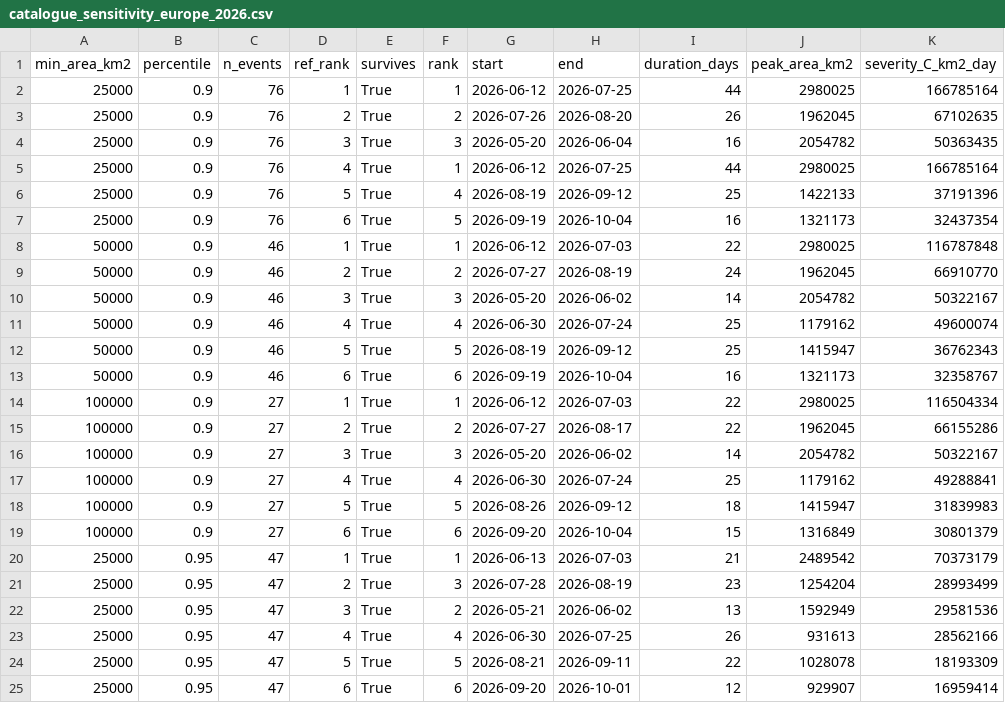
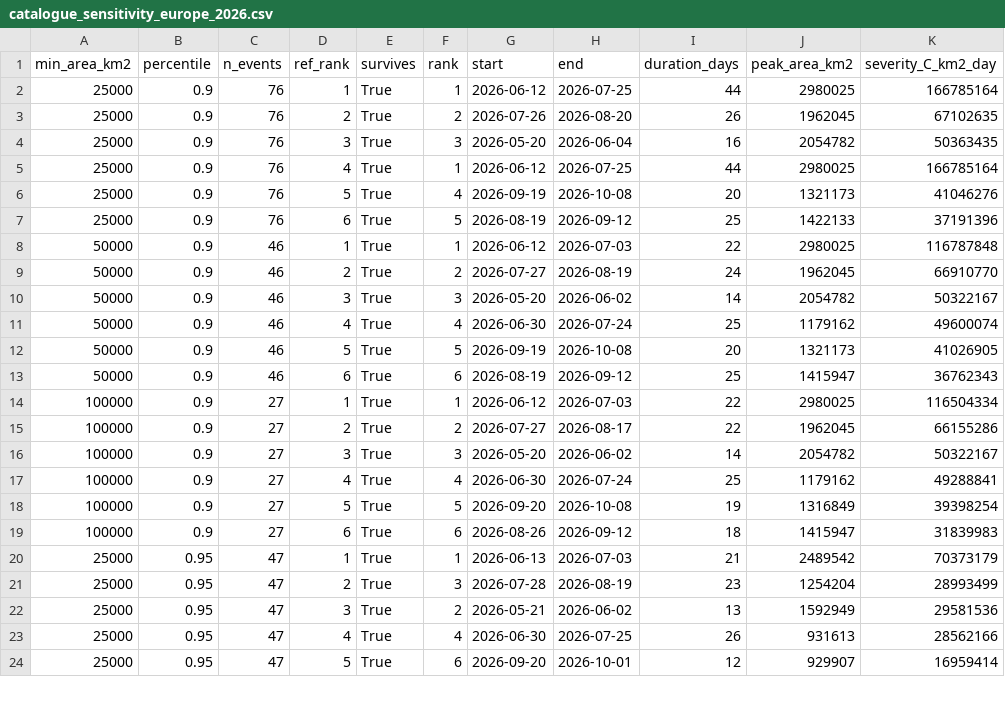
Before and after one commit to ieadoboe/heatwave-catalogue, a CSV file: paper/results/catalogue_sensitivity_europe_2026.csv, drawn as a sheet; only a part is shown; the diff covers the shown part only.

```diff
--- a/paper/results/catalogue_sensitivity_europe_2026.csv
+++ b/paper/results/catalogue_sensitivity_europe_2026.csv
@@ -5,4 +5,4 @@ min_area_km2,percentile,n_events,ref_rank,survives,rank,start,end,duration_days,
 25000,0.9,76,4,True,1,2026-06-12,2026-07-25,44,2980025,166785164
-25000,0.9,76,5,True,4,2026-08-19,2026-09-12,25,1422133,37191396
-25000,0.9,76,6,True,5,2026-09-19,2026-10-04,16,1321173,32437354
+25000,0.9,76,5,True,4,2026-09-19,2026-10-08,20,1321173,41046276
+25000,0.9,76,6,True,5,2026-08-19,2026-09-12,25,1422133,37191396
 50000,0.9,46,1,True,1,2026-06-12,2026-07-03,22,2980025,116787848
@@ -11,4 +11,4 @@ min_area_km2,percentile,n_events,ref_rank,survives,rank,start,end,duration_days,
 50000,0.9,46,4,True,4,2026-06-30,2026-07-24,25,1179162,49600074
-50000,0.9,46,5,True,5,2026-08-19,2026-09-12,25,1415947,36762343
-50000,0.9,46,6,True,6,2026-09-19,2026-10-04,16,1321173,32358767
+50000,0.9,46,5,True,5,2026-09-19,2026-10-08,20,1321173,41026905
+50000,0.9,46,6,True,6,2026-08-19,2026-09-12,25,1415947,36762343
 100000,0.9,27,1,True,1,2026-06-12,2026-07-03,22,2980025,116504334
@@ -17,4 +17,4 @@ min_area_km2,percentile,n_events,ref_rank,survives,rank,start,end,duration_days,
 100000,0.9,27,4,True,4,2026-06-30,2026-07-24,25,1179162,49288841
-100000,0.9,27,5,True,5,2026-08-26,2026-09-12,18,1415947,31839983
-100000,0.9,27,6,True,6,2026-09-20,2026-10-04,15,1316849,30801379
+100000,0.9,27,5,True,5,2026-09-20,2026-10-08,19,1316849,39398254
+100000,0.9,27,6,True,6,2026-08-26,2026-09-12,18,1415947,31839983
 25000,0.95,47,1,True,1,2026-06-13,2026-07-03,21,2489542,70373179
@@ -23,3 +23,2 @@ min_area_km2,percentile,n_events,ref_rank,survives,rank,start,end,duration_days,
 25000,0.95,47,4,True,4,2026-06-30,2026-07-25,26,931613,28562166
-25000,0.95,47,5,True,5,2026-08-21,2026-09-11,22,1028078,18193309
-25000,0.95,47,6,True,6,2026-09-20,2026-10-01,12,929907,16959414
+25000,0.95,47,5,True,6,2026-09-20,2026-10-01,12,929907,16959414
```
Also changed, not shown: 3 added rows, 2 removed rows and 2 edited cells elsewhere in this file, paper/results/catalogue_stability_allyears.csv, paper/results/heatwave_events_europe_2026.csv, 13 other files.
